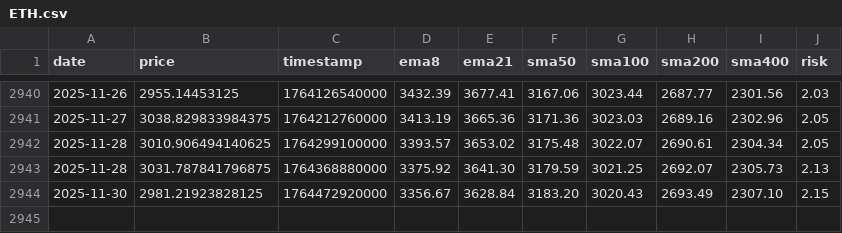
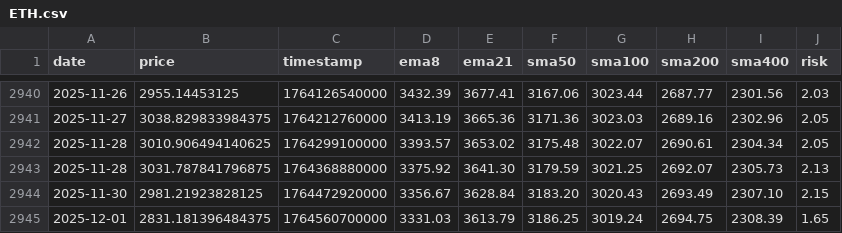
Before and after one commit to APFinance247/APFinancePage, a CSV file: public/stock-data/ETH.csv, drawn as a sheet; only a part is shown, gaps mark what is left out; the diff names each change by its address in the sheet, - before the commit and + after, or states it on an @@ line.

```diff
--- a/public/stock-data/ETH.csv
+++ b/public/stock-data/ETH.csv
+row 2945: 2025-12-01 | 2831.181396484375 | 1764560700000 | 3331.03 | 3613.79 | 3186.25 | 3019.24 | 2694.75 | 2308.39 | 1.65
```
Also changed, not shown: public/stock-data/BTC.csv.
